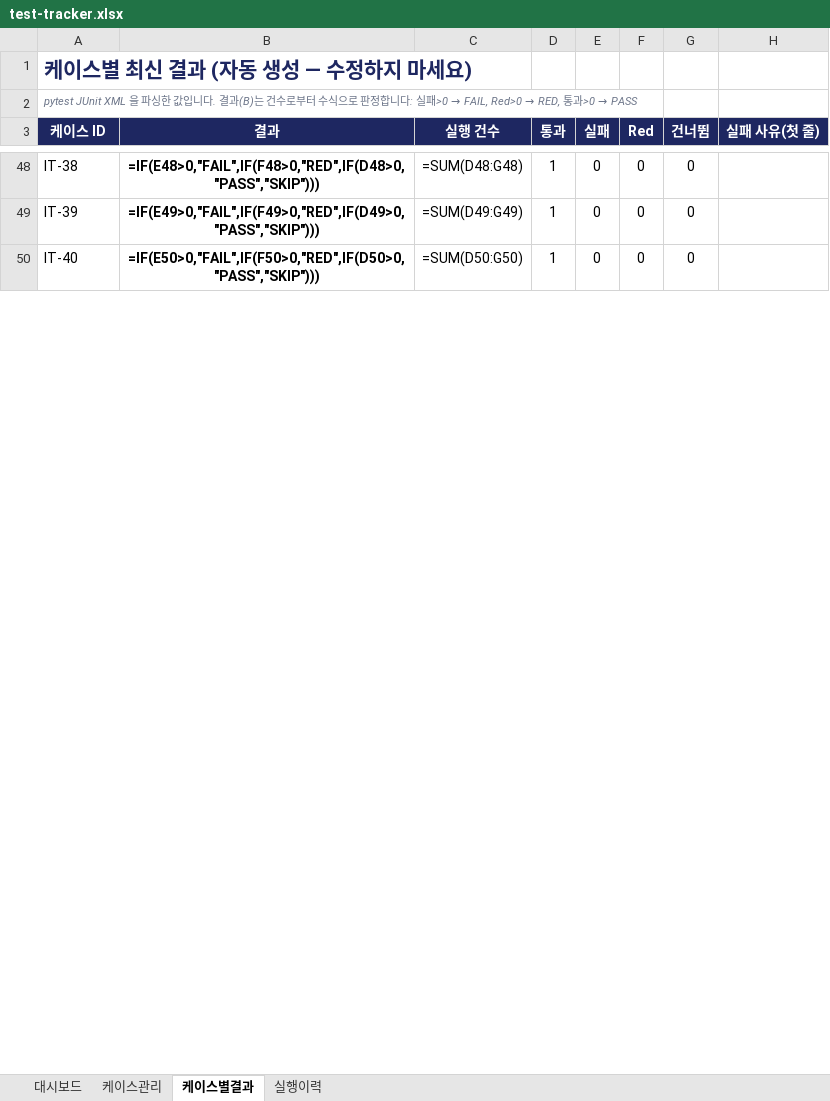
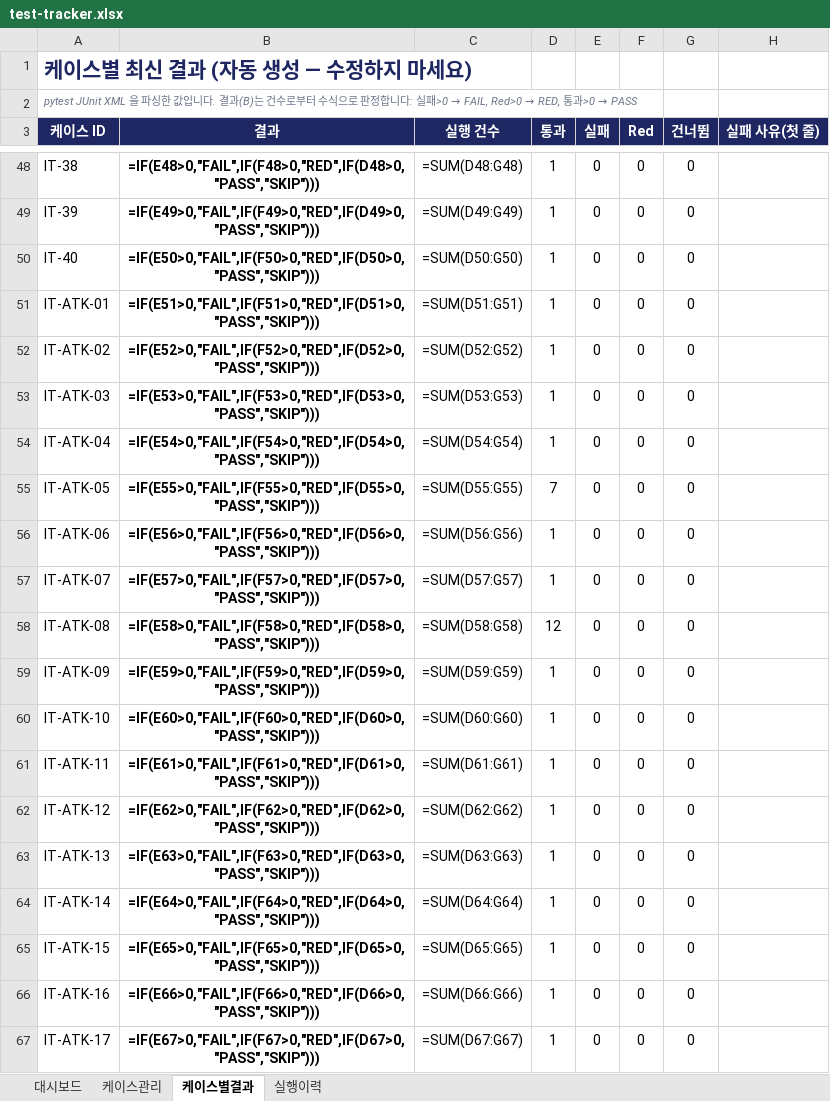
Before and after one commit to NotZZu/WebFrameworkProject, an Excel workbook: assets/tracker/test-tracker.xlsx, sheet 케이스별결과, drawn as a sheet; only a part is shown, gaps mark what is left out; values as stored, in another font and other column widths than the file's, no borders; formulas without a stored value are shown as written; conditional formats not drawn; the diff covers the shown part only; the diff names each change by its address in the sheet, - before the commit and + after, or states it on an @@ line.

```diff
--- a/assets/tracker/test-tracker.xlsx (sheet 케이스별결과)
+++ b/assets/tracker/test-tracker.xlsx (sheet 케이스별결과)
+row 51: IT-ATK-01 | =IF(E51>0,"FAIL",IF(F51>0,"RED",IF(D51>0,"PASS","SKIP"))) | =SUM(D51:G51) | 1 | 0 | 0 | 0
+row 52: IT-ATK-02 | =IF(E52>0,"FAIL",IF(F52>0,"RED",IF(D52>0,"PASS","SKIP"))) | =SUM(D52:G52) | 1 | 0 | 0 | 0
+row 53: IT-ATK-03 | =IF(E53>0,"FAIL",IF(F53>0,"RED",IF(D53>0,"PASS","SKIP"))) | =SUM(D53:G53) | 1 | 0 | 0 | 0
+row 54: IT-ATK-04 | =IF(E54>0,"FAIL",IF(F54>0,"RED",IF(D54>0,"PASS","SKIP"))) | =SUM(D54:G54) | 1 | 0 | 0 | 0
+row 55: IT-ATK-05 | =IF(E55>0,"FAIL",IF(F55>0,"RED",IF(D55>0,"PASS","SKIP"))) | =SUM(D55:G55) | 7 | 0 | 0 | 0
+row 56: IT-ATK-06 | =IF(E56>0,"FAIL",IF(F56>0,"RED",IF(D56>0,"PASS","SKIP"))) | =SUM(D56:G56) | 1 | 0 | 0 | 0
+row 57: IT-ATK-07 | =IF(E57>0,"FAIL",IF(F57>0,"RED",IF(D57>0,"PASS","SKIP"))) | =SUM(D57:G57) | 1 | 0 | 0 | 0
+row 58: IT-ATK-08 | =IF(E58>0,"FAIL",IF(F58>0,"RED",IF(D58>0,"PASS","SKIP"))) | =SUM(D58:G58) | 12 | 0 | 0 | 0
+row 59: IT-ATK-09 | =IF(E59>0,"FAIL",IF(F59>0,"RED",IF(D59>0,"PASS","SKIP"))) | =SUM(D59:G59) | 1 | 0 | 0 | 0
+row 60: IT-ATK-10 | =IF(E60>0,"FAIL",IF(F60>0,"RED",IF(D60>0,"PASS","SKIP"))) | =SUM(D60:G60) | 1 | 0 | 0 | 0
+row 61: IT-ATK-11 | =IF(E61>0,"FAIL",IF(F61>0,"RED",IF(D61>0,"PASS","SKIP"))) | =SUM(D61:G61) | 1 | 0 | 0 | 0
+row 62: IT-ATK-12 | =IF(E62>0,"FAIL",IF(F62>0,"RED",IF(D62>0,"PASS","SKIP"))) | =SUM(D62:G62) | 1 | 0 | 0 | 0
+row 63: IT-ATK-13 | =IF(E63>0,"FAIL",IF(F63>0,"RED",IF(D63>0,"PASS","SKIP"))) | =SUM(D63:G63) | 1 | 0 | 0 | 0
+row 64: IT-ATK-14 | =IF(E64>0,"FAIL",IF(F64>0,"RED",IF(D64>0,"PASS","SKIP"))) | =SUM(D64:G64) | 1 | 0 | 0 | 0
+row 65: IT-ATK-15 | =IF(E65>0,"FAIL",IF(F65>0,"RED",IF(D65>0,"PASS","SKIP"))) | =SUM(D65:G65) | 1 | 0 | 0 | 0
+row 66: IT-ATK-16 | =IF(E66>0,"FAIL",IF(F66>0,"RED",IF(D66>0,"PASS","SKIP"))) | =SUM(D66:G66) | 1 | 0 | 0 | 0
+row 67: IT-ATK-17 | =IF(E67>0,"FAIL",IF(F67>0,"RED",IF(D67>0,"PASS","SKIP"))) | =SUM(D67:G67) | 1 | 0 | 0 | 0
```
Also changed, not shown: 6 added rows and 222 edited cells elsewhere in this sheet, sheet 케이스관리, sheet 실행이력, charts or pictures, webservice/tracker/테스트관리.xlsx, 1 other file.
